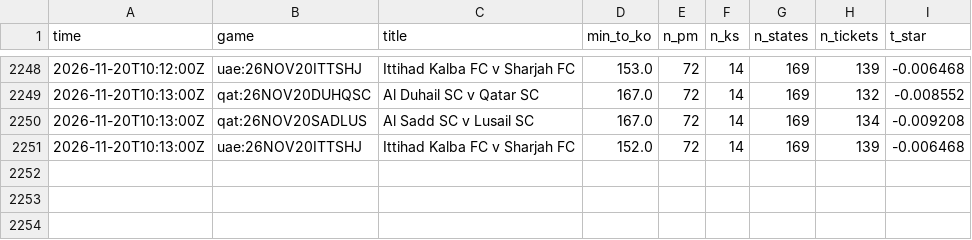
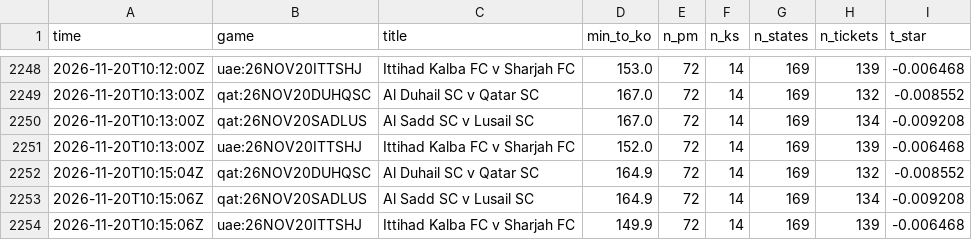
Before and after one commit to TFGdeprova/tfg-upf-test, a CSV file: results/polls/2026-11-20.csv, drawn as a sheet; only a part is shown, gaps mark what is left out; the diff names each change by its address in the sheet, - before the commit and + after, or states it on an @@ line.

```diff
--- a/results/polls/2026-11-20.csv
+++ b/results/polls/2026-11-20.csv
+row 2252: 2026-11-20T10:15:04Z | qat:26NOV20DUHQSC | Al Duhail SC v Qatar SC | 164.9 | 72 | 14 | 169 | 132 | -0.008552
+row 2253: 2026-11-20T10:15:06Z | qat:26NOV20SADLUS | Al Sadd SC v Lusail SC | 164.9 | 72 | 14 | 169 | 134 | -0.009208
+row 2254: 2026-11-20T10:15:06Z | uae:26NOV20ITTSHJ | Ittihad Kalba FC v Sharjah FC | 149.9 | 72 | 14 | 169 | 139 | -0.006468
```
Also changed, not shown: 3 other files.
